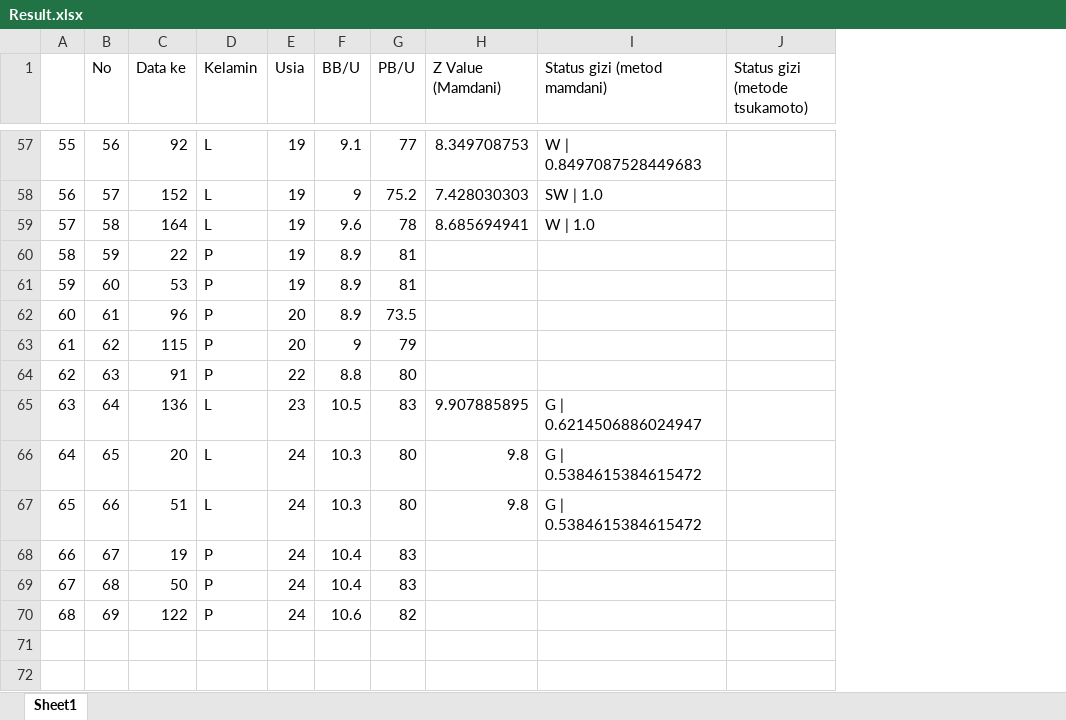
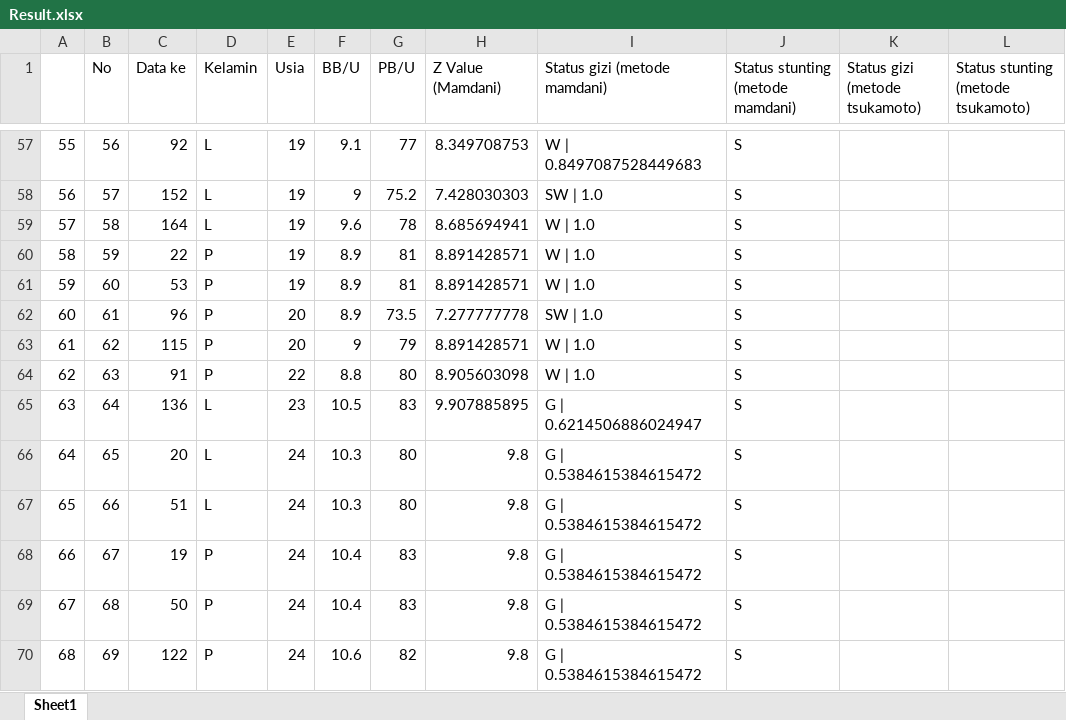
Before and after one commit to NexoCal/ProjectF, an Excel workbook: Result.xlsx, sheet Sheet1, drawn as a sheet; only a part is shown, gaps mark what is left out; values as stored, in another font and other column widths than the file's, no cell formats; conditional formats not drawn; the diff covers the shown part only; the diff names each change by its address in the sheet, - before the commit and + after, or states it on an @@ line.

```diff
--- a/Result.xlsx (sheet Sheet1)
+++ b/Result.xlsx (sheet Sheet1)
+column J (Status stunting (metode mamdani)), rows 57-70: all S
+column L, row 1: Status stunting (metode tsukamoto)
-I1: Status gizi (metod mamdani)
+I1: Status gizi (metode mamdani)
-H60:H61 (Z Value (Mamdani)): (empty)
+H60:H61 (Z Value (Mamdani)): 8.891428571
-I60:I61 (Status gizi (metode mamdani)): (empty)
+I60:I61 (Status gizi (metode mamdani)): W | 1.0
-H62 (Z Value (Mamdani)): (empty)
+H62 (Z Value (Mamdani)): 7.277777778
-I62 (Status gizi (metode mamdani)): (empty)
+I62 (Status gizi (metode mamdani)): SW | 1.0
-H63 (Z Value (Mamdani)): (empty)
+H63 (Z Value (Mamdani)): 8.891428571
-I63:I64 (Status gizi (metode mamdani)): (empty)
+I63:I64 (Status gizi (metode mamdani)): W | 1.0
-H64 (Z Value (Mamdani)): (empty)
+H64 (Z Value (Mamdani)): 8.905603098
-H68:H70 (Z Value (Mamdani)): (empty)
+H68:H70 (Z Value (Mamdani)): 9.8
-I68:I70 (Status gizi (metode mamdani)): (empty)
+I68:I70 (Status gizi (metode mamdani)): G | 0.5384615384615472
```
Also changed, not shown: 56 edited cells elsewhere in this sheet, cell formats, CopyOfDataAsli.xlsx, 6 other files.
